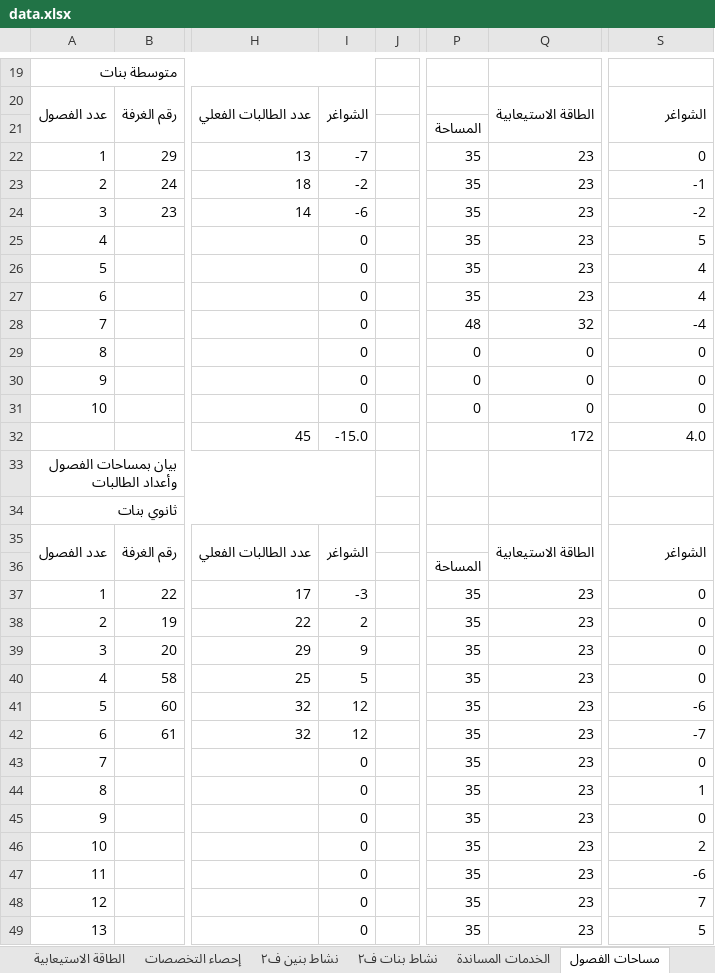
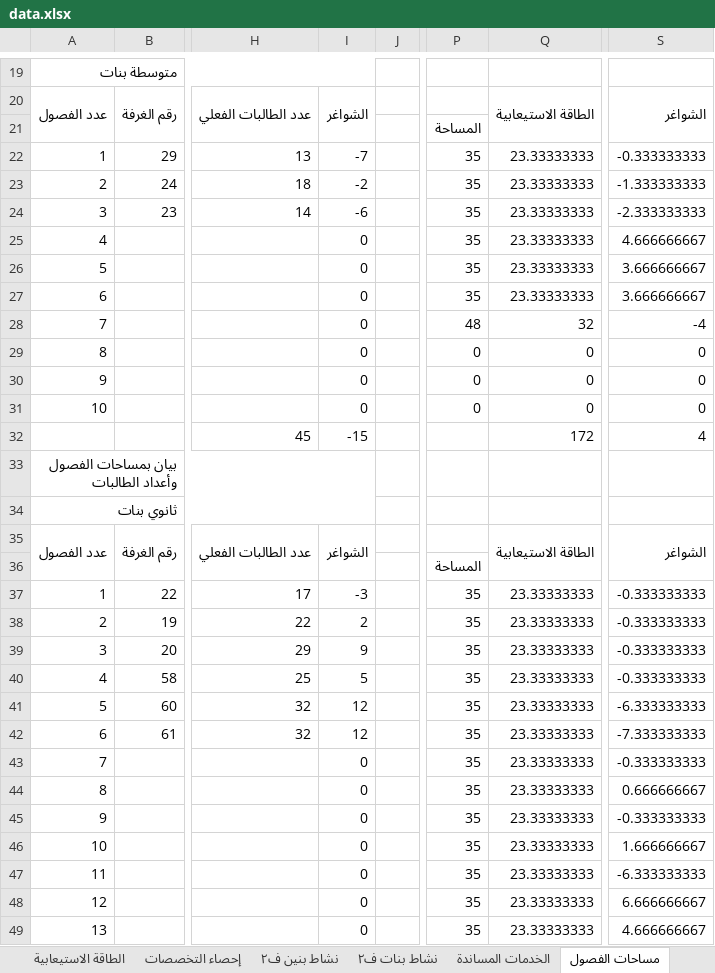
Before and after one commit to shemo6870/Xcelo, an Excel workbook: public/data.xlsx, sheet مساحات الفصول, drawn as a sheet; only a part is shown, gaps mark what is left out; values as stored, in another font and other column widths than the file's, no cell formats; charts and pictures not drawn; the diff covers the shown part only; the diff names each change by its address in the sheet, - before the commit and + after, or states it on an @@ line.

```diff
--- a/public/data.xlsx (sheet مساحات الفصول)
+++ b/public/data.xlsx (sheet مساحات الفصول)
-Q22:Q27: 23
+Q22:Q27: 23.33333333
-S22: 0
+S22: -0.333333333
-S23: -1
+S23: -1.333333333
-S24: -2
+S24: -2.333333333
-S25: 5
+S25: 4.666666667
-S26:S27: 4
+S26:S27: 3.666666667
-I32: -15.0
+I32: -15
-S32: 4.0
+S32: 4
-Q37:Q49: 23
+Q37:Q49: 23.33333333
-S37:S40: 0
+S37:S40: -0.333333333
-S41: -6
+S41: -6.333333333
-S42: -7
+S42: -7.333333333
-S43: 0
+S43: -0.333333333
-S44: 1
+S44: 0.666666667
-S45: 0
+S45: -0.333333333
-S46: 2
+S46: 1.666666667
-S47: -6
+S47: -6.333333333
-S48: 7
+S48: 6.666666667
-S49: 5
+S49: 4.666666667
```
Also changed, not shown: 20 edited cells elsewhere in this sheet, sheet بيانات رواتب دار القلم, sheet المعلمين, sheet اسناد بنين ف١, sheet اداريات دار القلم, sheet اسناد البنات ف١, sheet شواغر دار القلم, 13 more sheets, cell formats, formulas that keep their value, charts or pictures, 1 other file.
